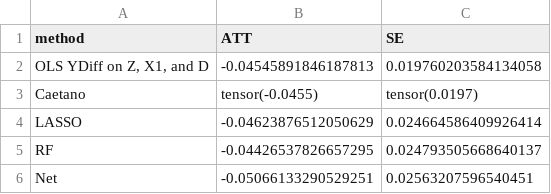
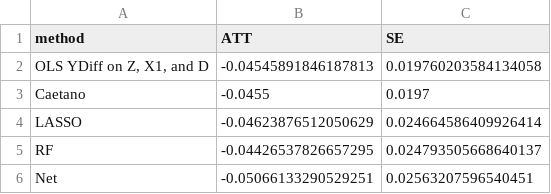
Before and after one commit to juhuijin633/NestedRiesz_Replication, a CSV file: did/application/results/min_wage_cache/results_2005.csv, drawn as a sheet.

```diff
--- a/did/application/results/min_wage_cache/results_2005.csv
+++ b/did/application/results/min_wage_cache/results_2005.csv
@@ -2,3 +2,3 @@ method,ATT,SE
 "OLS YDiff on Z, X1, and D",-0.04545891846187813,0.019760203584134058
-Caetano,tensor(-0.0455),tensor(0.0197)
+Caetano,-0.0455,0.0197
 LASSO,-0.04623876512050629,0.024664586409926414
```
Also changed, not shown: did/application/results/min_wage_cache/results_2004.csv, did/application/results/min_wage_cache/results_2006.csv, 7 other files.
